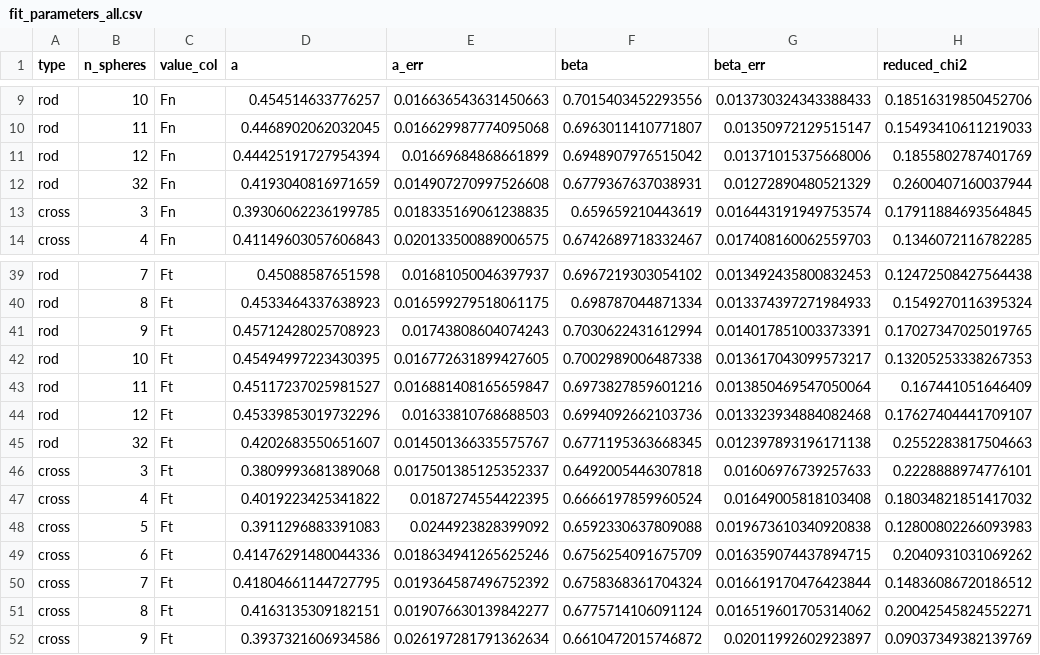
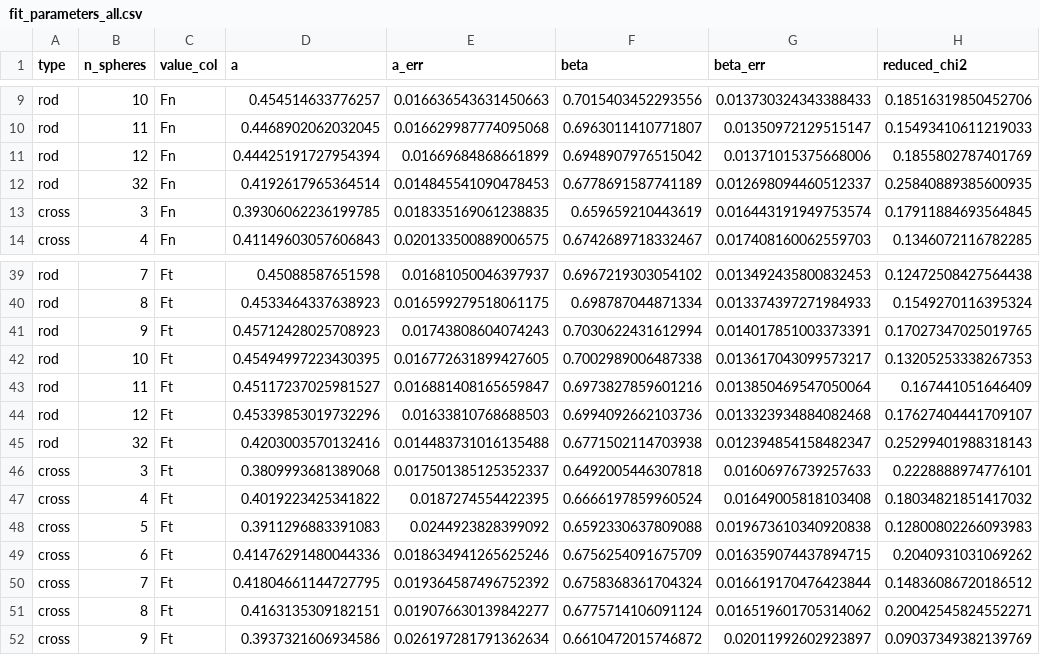
Before and after one commit to GRASP-LAB/Mesocopic-Roughness, a CSV file: forces_distribution/plots/fit_parameters_all.csv, drawn as a sheet; only a part is shown, gaps mark what is left out.

```diff
--- a/forces_distribution/plots/fit_parameters_all.csv
+++ b/forces_distribution/plots/fit_parameters_all.csv
@@ -11,3 +11,3 @@ rod,11,Fn,0.4468902062032045,0.016629987774095068,0.6963011410771807,0.013509721
 rod,12,Fn,0.44425191727954394,0.01669684868661899,0.6948907976515042,0.01371015375668006,0.1855802787401769
-rod,32,Fn,0.4193040816971659,0.014907270997526608,0.6779367637038931,0.01272890480521329,0.2600407160037944
+rod,32,Fn,0.4192617965364514,0.014845541090478453,0.6778691587741189,0.012698094460512337,0.25840889385600935
 cross,3,Fn,0.39306062236199785,0.018335169061238835,0.659659210443619,0.016443191949753574,0.17911884693564845
@@ -44,3 +44,3 @@ rod,11,Ft,0.45117237025981527,0.016881408165659847,0.6973827859601216,0.01385046
 rod,12,Ft,0.45339853019732296,0.01633810768688503,0.6994092662103736,0.013323934884082468,0.17627404441709107
-rod,32,Ft,0.4202683550651607,0.014501366335575767,0.6771195363668345,0.012397893196171138,0.2552283817504663
+rod,32,Ft,0.4203003570132416,0.014483731016135488,0.6771502114703938,0.012394854158482347,0.25299401988318143
 cross,3,Ft,0.3809993681389068,0.017501385125352337,0.6492005446307818,0.01606976739257633,0.2228888974776101
```
Also changed, not shown: 15 other files.
